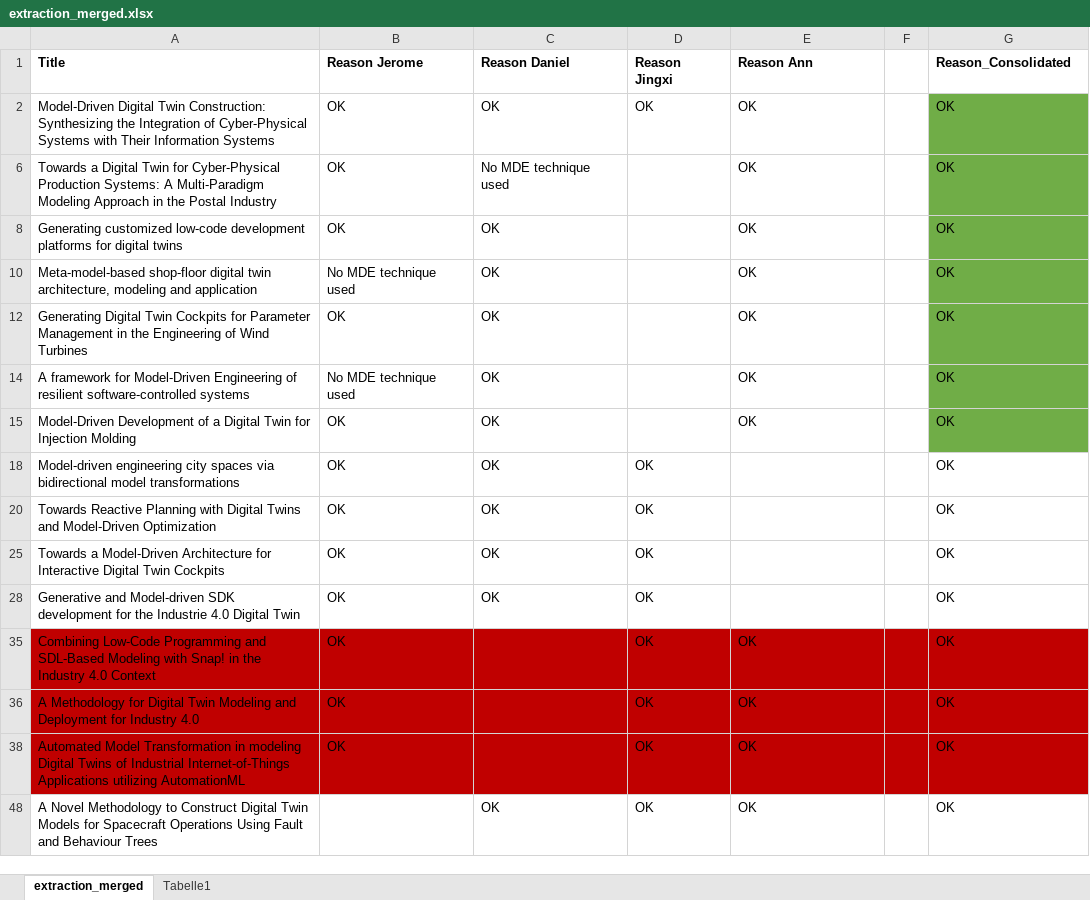
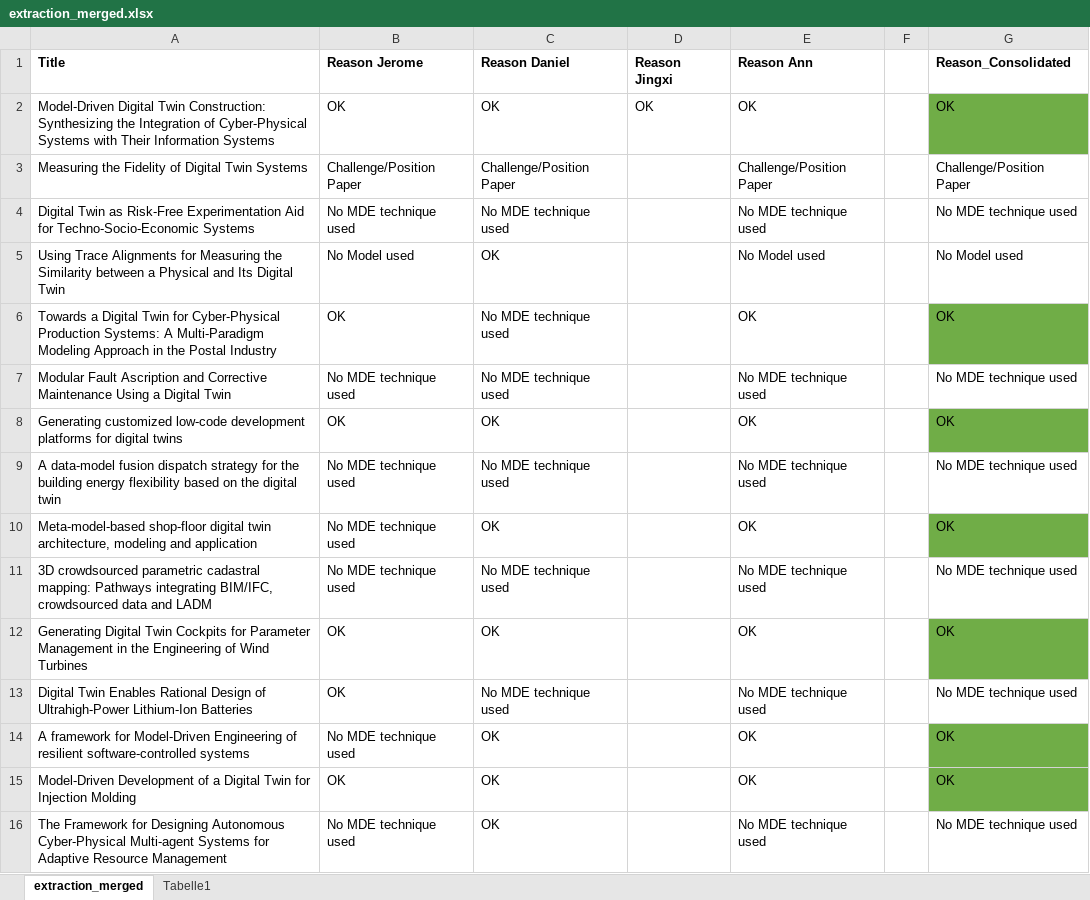
Before and after one commit to cdl-mint/mde4dts, an Excel workbook: data/extraction_merged.xlsx, sheet extraction_merged, drawn as a sheet; only a part is shown; the shorter side is filled out with more unchanged rows; values as stored, in another font and other column widths than the file's, no borders; the diff covers the shown part only; the diff names each change by its address in the sheet, - before the commit and + after, or states it on an @@ line.

Commit message:
update the oks

```diff
--- a/data/extraction_merged.xlsx (sheet extraction_merged)
+++ b/data/extraction_merged.xlsx (sheet extraction_merged)
@@ row 3 unhidden: Measuring the Fidelity of Digital Twin Systems | Challenge/Position Paper | Challenge/Position Paper |  | Challenge/Position Paper |  | Challenge/Position Paper @@
@@ row 4 unhidden: Digital Twin as Risk-Free Experimentation Aid for Techno-Socio-Economic Systems | No MDE technique used | No MDE technique used |  | No MDE technique used |  | No MDE technique used @@
@@ row 5 unhidden: Using Trace Alignments for Measuring the Similarity between a Physical and Its Digital Twin | No Model used | OK |  | No Model used |  | No Model used @@
@@ row 7 unhidden: Modular Fault Ascription and Corrective Maintenance Using a Digital Twin | No MDE technique used | No MDE technique used |  | No MDE technique used |  | No MDE technique used @@
@@ row 9 unhidden: A data-model fusion dispatch strategy for the building energy flexibility based on the digital twin | No MDE technique used | No MDE technique used |  | No MDE technique used |  | No MDE technique used @@
@@ row 11 unhidden: 3D crowdsourced parametric cadastral mapping: Pathways integrating BIM/IFC, crowdsourced data and LADM | No MDE technique used | No MDE technique used |  | No MDE technique used |  | No MDE technique used @@
@@ row 13 unhidden: Digital Twin Enables Rational Design of Ultrahigh-Power Lithium-Ion Batteries | OK | No MDE technique used |  | No MDE technique used |  | No MDE technique used @@
@@ row 16 unhidden: The Framework for Designing Autonomous Cyber-Physical Multi-agent Systems for Adaptive Resource Management | No MDE technique used | OK |  | No MDE technique used |  | No MDE technique used @@
```
Also changed, not shown: 2 added rows and 39 hidden or unhidden rows elsewhere in this sheet, hidden cells.
